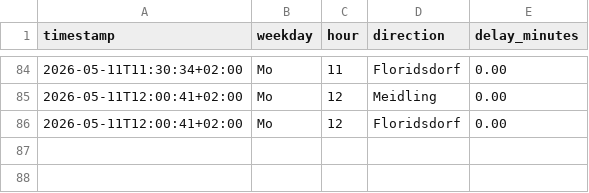
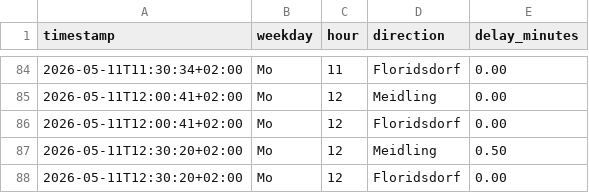
Before and after one commit to Origamihase/wien-oepnv, a CSV file: data/stats/stammstrecke_2026.csv, drawn as a sheet; only a part is shown, gaps mark what is left out; the diff names each change by its address in the sheet, - before the commit and + after, or states it on an @@ line.

```diff
--- a/data/stats/stammstrecke_2026.csv
+++ b/data/stats/stammstrecke_2026.csv
+row 87: 2026-05-11T12:30:20+02:00 | Mo | 12 | Meidling | 0.50
+row 88: 2026-05-11T12:30:20+02:00 | Mo | 12 | Floridsdorf | 0.00
```
Also changed, not shown: data/stats/stoerungen_2026.csv, 6 other files.
